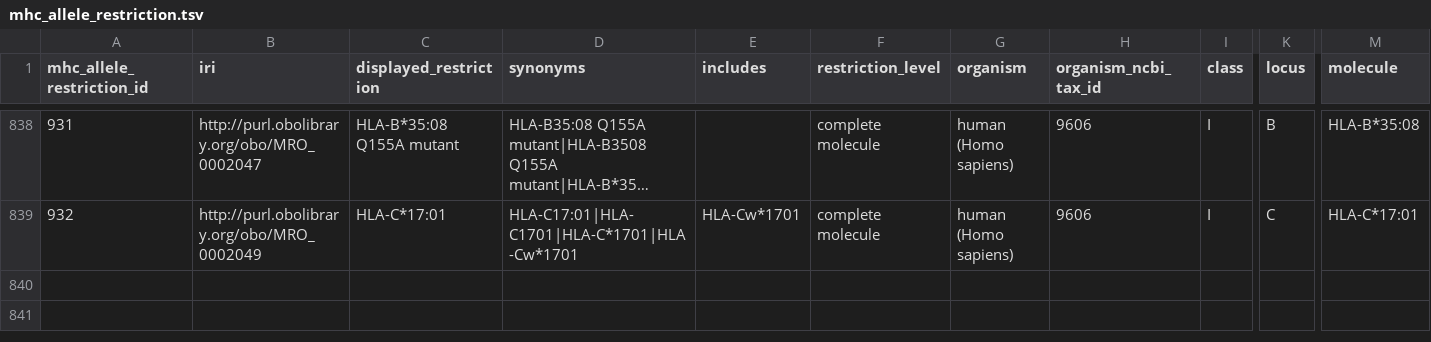
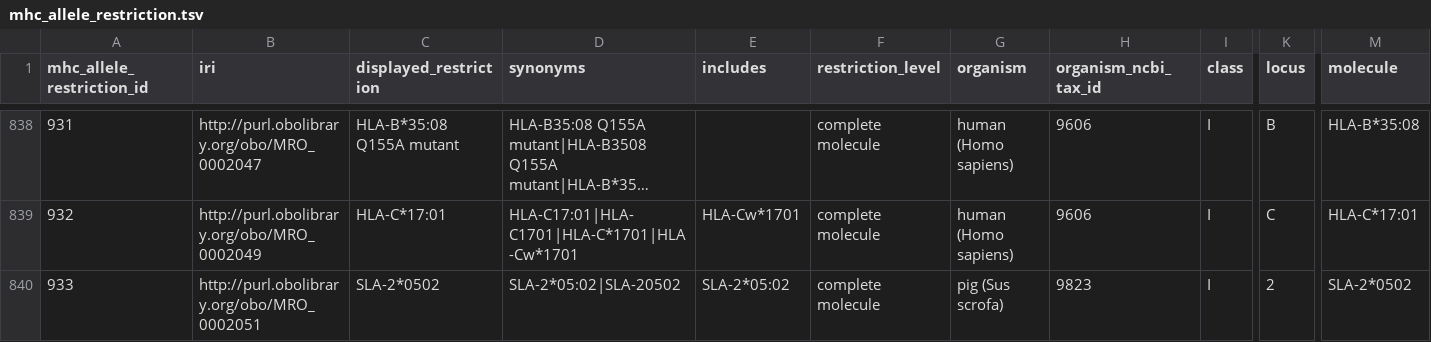
Before and after one commit to IEDB/MRO, a TSV file: iedb/mhc_allele_restriction.tsv, drawn as a sheet; only a part is shown, gaps mark what is left out; long unchanged cells end in …; rows hold the shown columns only; the diff names each change by its address in the sheet, - before the commit and + after, or states it on an @@ line.

```diff
--- a/iedb/mhc_allele_restriction.tsv
+++ b/iedb/mhc_allele_restriction.tsv
+row 840: 933 | http://purl.obolibrary.org/obo/MRO_0002051 | SLA-2*0502 | SLA-2*05:02|SLA-20502 | SLA-2*05:02 | complete molecule | pig (Sus scrofa) | 9823 | I | 2 | SLA-2*0502
```
Also changed, not shown: iedb/ALLELE_FINDER_NAMES.csv, iedb/ALLELE_FINDER_SEARCH.csv, 7 other files.
